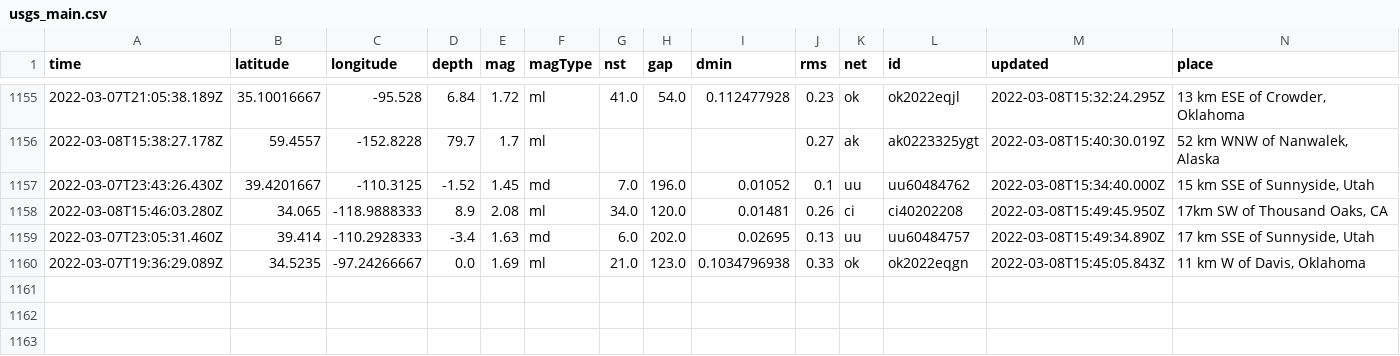
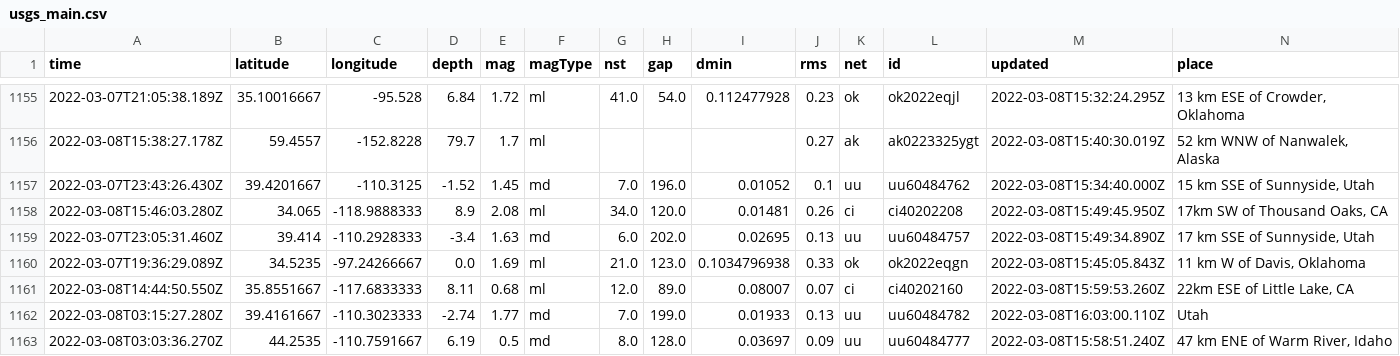
Before and after one commit to clayton-aldern/nicar-ghactions, a CSV file: usgs_main.csv, drawn as a sheet; only a part is shown, gaps mark what is left out; rows hold the shown columns only; the diff names each change by its address in the sheet, - before the commit and + after, or states it on an @@ line.

```diff
--- a/usgs_main.csv
+++ b/usgs_main.csv
+row 1161: 2022-03-08T14:44:50.550Z | 35.8551667 | -117.6833333 | 8.11 | 0.68 | ml | 12.0 | 89.0 | 0.08007 | 0.07 | ci | ci40202160 | 2022-03-08T15:59:53.260Z | 22km ESE of Little Lake, CA
+row 1162: 2022-03-08T03:15:27.280Z | 39.4161667 | -110.3023333 | -2.74 | 1.77 | md | 7.0 | 199.0 | 0.01933 | 0.13 | uu | uu60484782 | 2022-03-08T16:03:00.110Z | Utah
+row 1163: 2022-03-08T03:03:36.270Z | 44.2535 | -110.7591667 | 6.19 | 0.5 | md | 8.0 | 128.0 | 0.03697 | 0.09 | uu | uu60484777 | 2022-03-08T15:58:51.240Z | 47 km ENE of Warm River, Idaho
```
